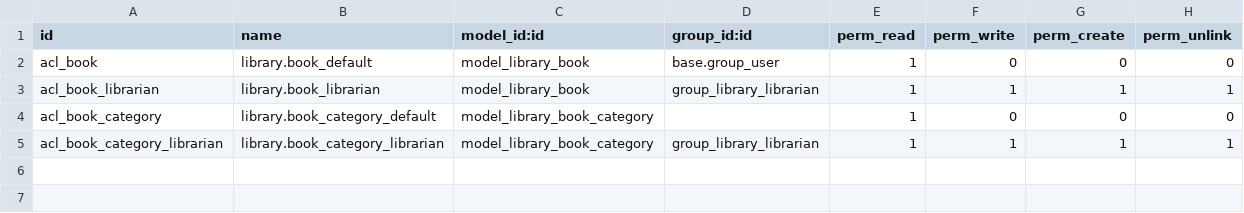
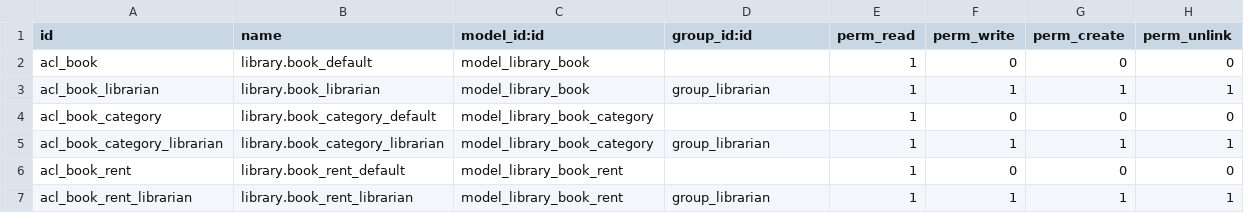
Before and after one commit to ecosoft-odoo/training, a CSV file: my_library/security/ir.model.access.csv, drawn as a sheet.

```diff
--- a/my_library/security/ir.model.access.csv
+++ b/my_library/security/ir.model.access.csv
@@ -1,5 +1,7 @@
 id,name,model_id:id,group_id:id,perm_read,perm_write,perm_create,perm_unlink
-acl_book,library.book_default,model_library_book,base.group_user,1,0,0,0
-acl_book_librarian,library.book_librarian,model_library_book,group_library_librarian,1,1,1,1
+acl_book,library.book_default,model_library_book,,1,0,0,0
+acl_book_librarian,library.book_librarian,model_library_book,group_librarian,1,1,1,1
 acl_book_category,library.book_category_default,model_library_book_category,,1,0,0,0
-acl_book_category_librarian,library.book_category_librarian,model_library_book_category,group_library_librarian,1,1,1,1
+acl_book_category_librarian,library.book_category_librarian,model_library_book_category,group_librarian,1,1,1,1
+acl_book_rent,library.book_rent_default,model_library_book_rent,,1,0,0,0
+acl_book_rent_librarian,library.book_rent_librarian,model_library_book_rent,group_librarian,1,1,1,1
```
Also changed, not shown: 9 other files.
